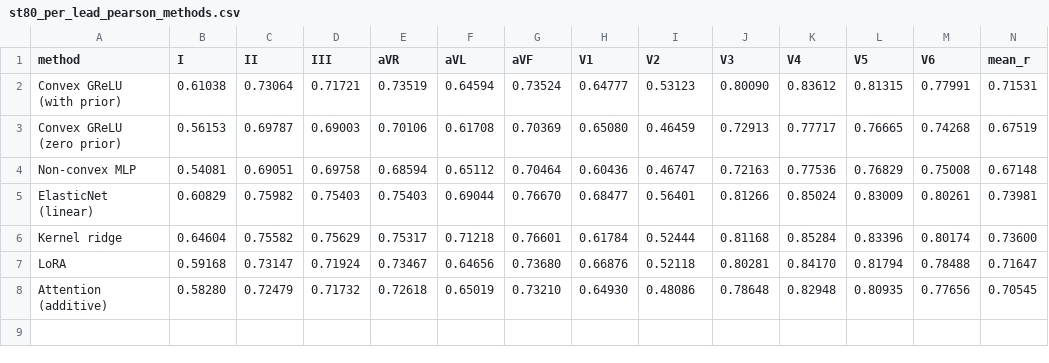
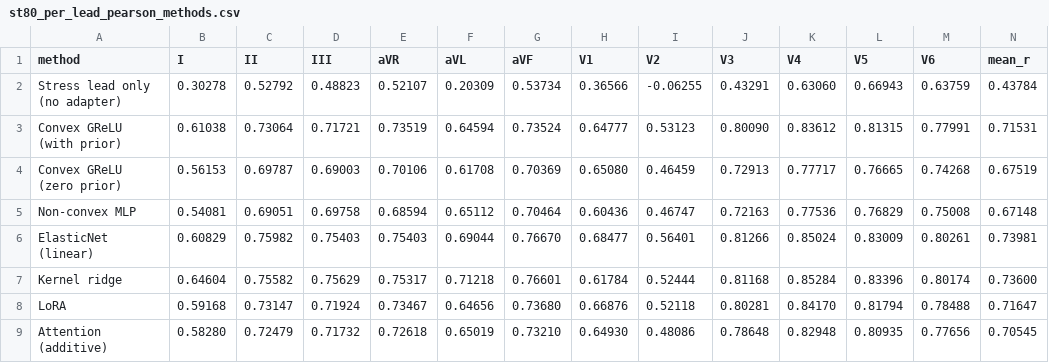
Before and after one commit to hshintree/AnchoredECG, a CSV file: figures/st80_per_lead_pearson_methods.csv, drawn as a sheet; the diff names each change by its address in the sheet, - before the commit and + after, or states it on an @@ line.

```diff
--- a/figures/st80_per_lead_pearson_methods.csv
+++ b/figures/st80_per_lead_pearson_methods.csv
+row 2: Stress lead only (no adapter) | 0.30278 | 0.52792 | 0.48823 | 0.52107 | 0.20309 | 0.53734 | 0.36566 | -0.06255 | 0.43291 | 0.63060 | 0.66943 | 0.63759 | 0.43784
```
Also changed, not shown: 6 other files.
